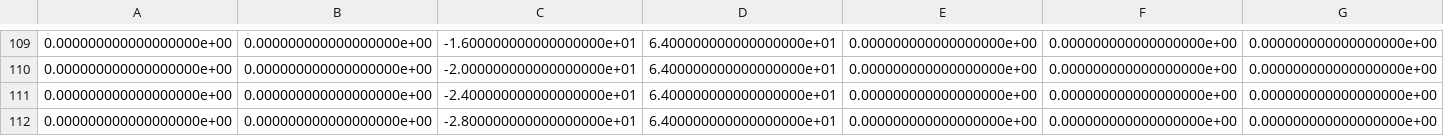
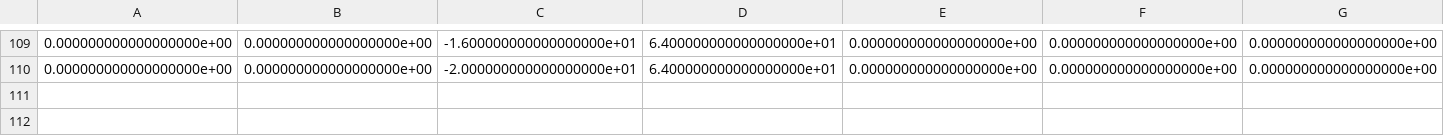
Before and after one commit to swissKeys/SonoNeRF, a CSV file: poses_bounds.csv, drawn as a sheet; only a part is shown, gaps mark what is left out; rows hold the shown columns only; the diff names each change by its address in the sheet, - before the commit and + after, or states it on an @@ line.

```diff
--- a/poses_bounds.csv
+++ b/poses_bounds.csv
-row 111: 0.000000000000000000e+00 | 0.000000000000000000e+00 | -2.400000000000000000e+01 | 6.400000000000000000e+01 | 0.000000000000000000e+00 | 0.000000000000000000e+00 | 0.000000000000000000e+00
-row 112: 0.000000000000000000e+00 | 0.000000000000000000e+00 | -2.800000000000000000e+01 | 6.400000000000000000e+01 | 0.000000000000000000e+00 | 0.000000000000000000e+00 | 0.000000000000000000e+00
```
Also changed, not shown: 2 other files.
